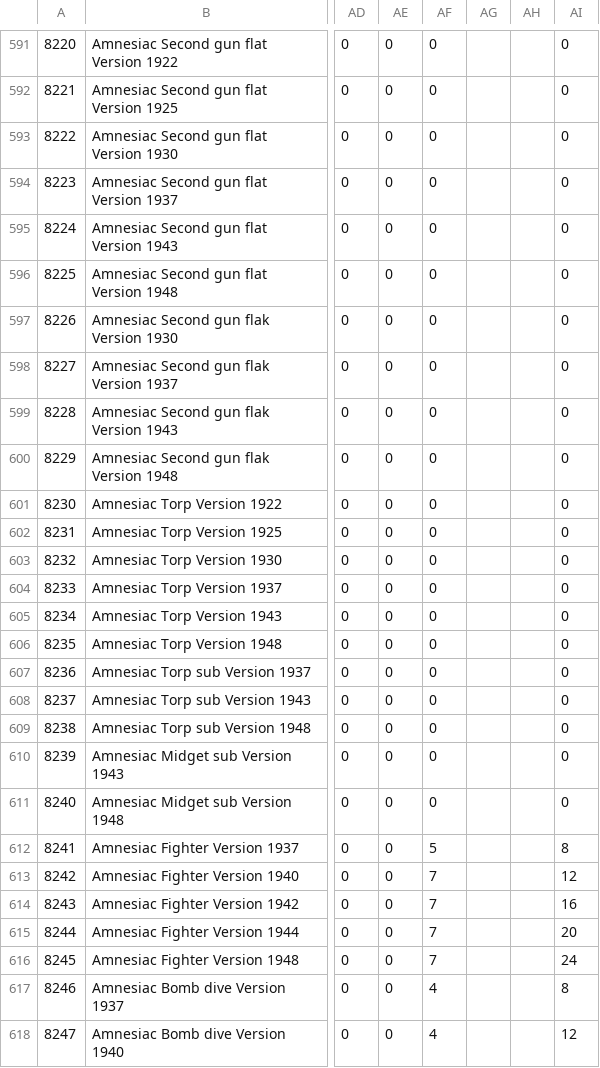
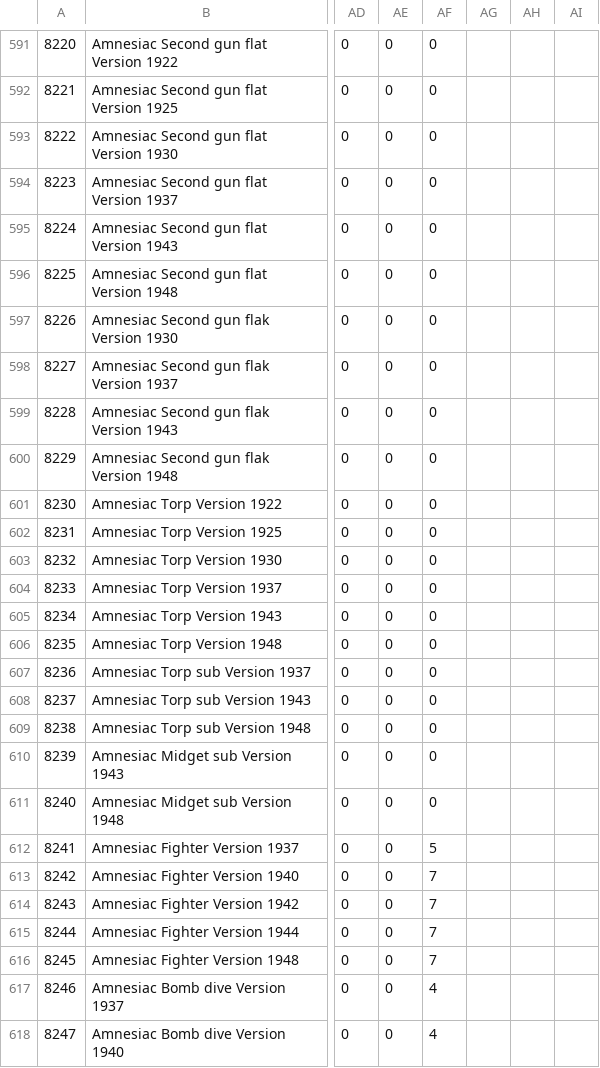
Before and after one commit to ibicdlcod/GuoMuoRuoProject, a CSV file: doc/equip/Equip.csv, drawn as a sheet; only a part is shown, gaps mark what is left out; the diff covers the shown part only; the diff names each change by its address in the sheet, - before the commit and + after, or states it on an @@ line.

```diff
--- a/doc/equip/Equip.csv
+++ b/doc/equip/Equip.csv
-AI591:AI611: 0
+AI591:AI611: (empty)
-AI612: 8
+AI612: (empty)
-AI613: 12
+AI613: (empty)
-AI614: 16
+AI614: (empty)
-AI615: 20
+AI615: (empty)
-AI616: 24
+AI616: (empty)
-AI617: 8
+AI617: (empty)
-AI618: 12
+AI618: (empty)
```
Also changed, not shown: 92 edited cells elsewhere in this file, 6 other files.
